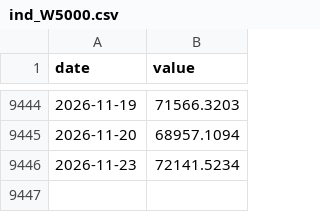
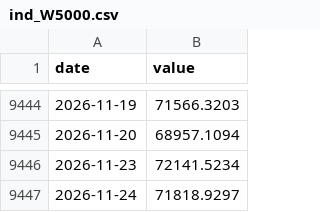
Before and after one commit to maxim91136/3kings, a CSV file: data/ind_W5000.csv, drawn as a sheet; only a part is shown, gaps mark what is left out; the diff names each change by its address in the sheet, - before the commit and + after, or states it on an @@ line.

```diff
--- a/data/ind_W5000.csv
+++ b/data/ind_W5000.csv
+row 9447: 2026-11-24 | 71818.9297
```
Also changed, not shown: data/barometer.csv, data/elite.csv, 30 other files.
